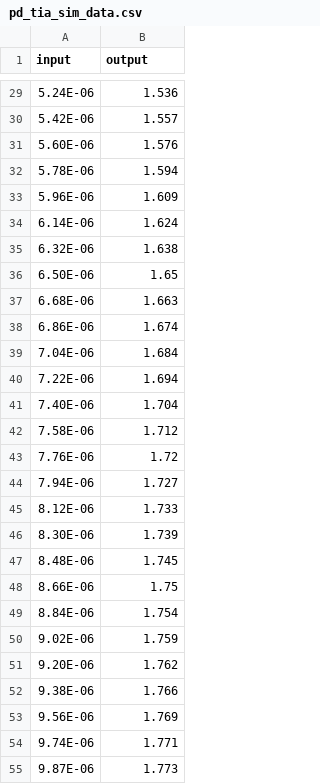
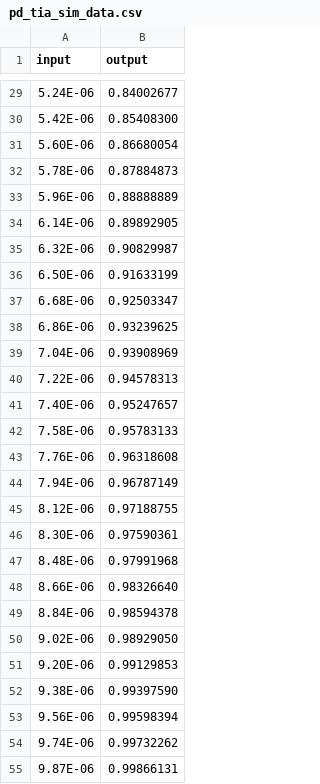
Before and after one commit to nanocad-lab/onn-flex, a CSV file: component_data/pd_tia_sim_data.csv, drawn as a sheet; only a part is shown, gaps mark what is left out; the diff covers the shown part only.

```diff
--- a/component_data/pd_tia_sim_data.csv
+++ b/component_data/pd_tia_sim_data.csv
@@ -29,27 +29,27 @@ input,output
-5.24E-06,1.536
-5.42E-06,1.557
-5.60E-06,1.576
-5.78E-06,1.594
-5.96E-06,1.609
-6.14E-06,1.624
-6.32E-06,1.638
-6.50E-06,1.65
-6.68E-06,1.663
-6.86E-06,1.674
-7.04E-06,1.684
-7.22E-06,1.694
-7.40E-06,1.704
-7.58E-06,1.712
-7.76E-06,1.72
-7.94E-06,1.727
-8.12E-06,1.733
-8.30E-06,1.739
-8.48E-06,1.745
-8.66E-06,1.75
-8.84E-06,1.754
-9.02E-06,1.759
-9.20E-06,1.762
-9.38E-06,1.766
-9.56E-06,1.769
-9.74E-06,1.771
-9.87E-06,1.773
+5.24E-06,0.84002677
+5.42E-06,0.85408300
+5.60E-06,0.86680054
+5.78E-06,0.87884873
+5.96E-06,0.88888889
+6.14E-06,0.89892905
+6.32E-06,0.90829987
+6.50E-06,0.91633199
+6.68E-06,0.92503347
+6.86E-06,0.93239625
+7.04E-06,0.93908969
+7.22E-06,0.94578313
+7.40E-06,0.95247657
+7.58E-06,0.95783133
+7.76E-06,0.96318608
+7.94E-06,0.96787149
+8.12E-06,0.97188755
+8.30E-06,0.97590361
+8.48E-06,0.97991968
+8.66E-06,0.98326640
+8.84E-06,0.98594378
+9.02E-06,0.98929050
+9.20E-06,0.99129853
+9.38E-06,0.99397590
+9.56E-06,0.99598394
+9.74E-06,0.99732262
+9.87E-06,0.99866131
```
Also changed, not shown: 28 edited cells elsewhere in this file, component_data/driver_sim_data.csv, 4 other files.
